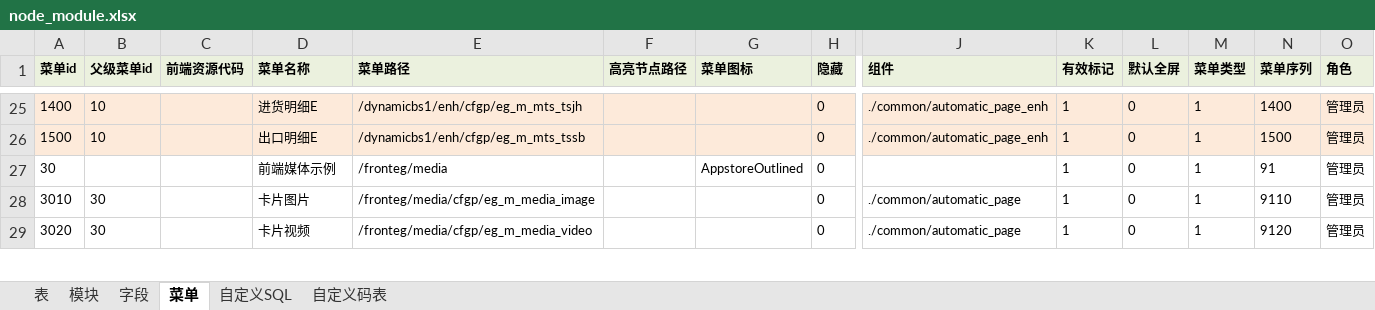
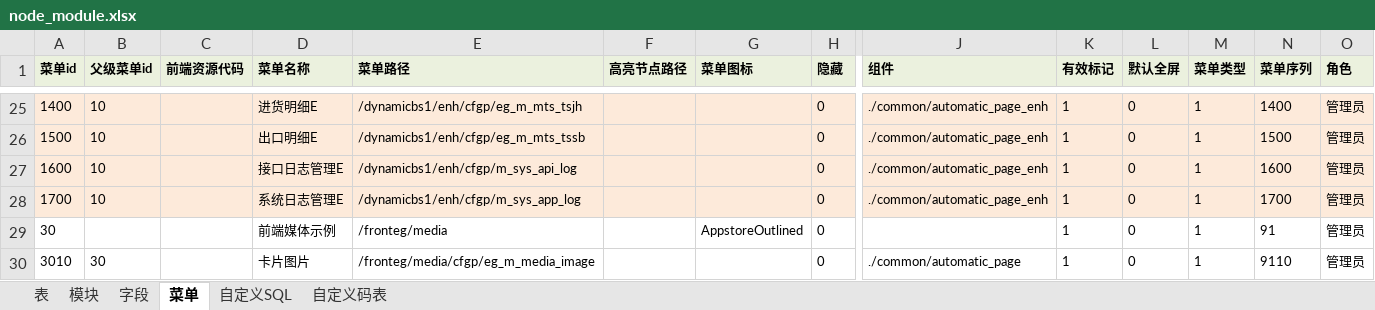
Before and after one commit to zangnan/umi_max, an Excel workbook: public/import_template/v0.2node/node_module.xlsx, sheet 菜单, drawn as a sheet; only a part is shown, gaps mark what is left out; the shorter side is filled out with more unchanged rows; values as stored, in another font and other column widths than the file's, no borders; rows hold the shown columns only; the diff names each change by its address in the sheet, - before the commit and + after, or states it on an @@ line.

```diff
--- a/public/import_template/v0.2node/node_module.xlsx (sheet 菜单)
+++ b/public/import_template/v0.2node/node_module.xlsx (sheet 菜单)
+row 27: 1600 | 10 |  | 接口日志管理E | /dynamicbs1/enh/cfgp/m_sys_api_log |  |  | 0 | ./common/automatic_page_enh | 1 | 0 | 1 | 1600 | 管理员
+row 28: 1700 | 10 |  | 系统日志管理E | /dynamicbs1/enh/cfgp/m_sys_app_log |  |  | 0 | ./common/automatic_page_enh | 1 | 0 | 1 | 1700 | 管理员
```
Also changed, not shown: 4 other files.
